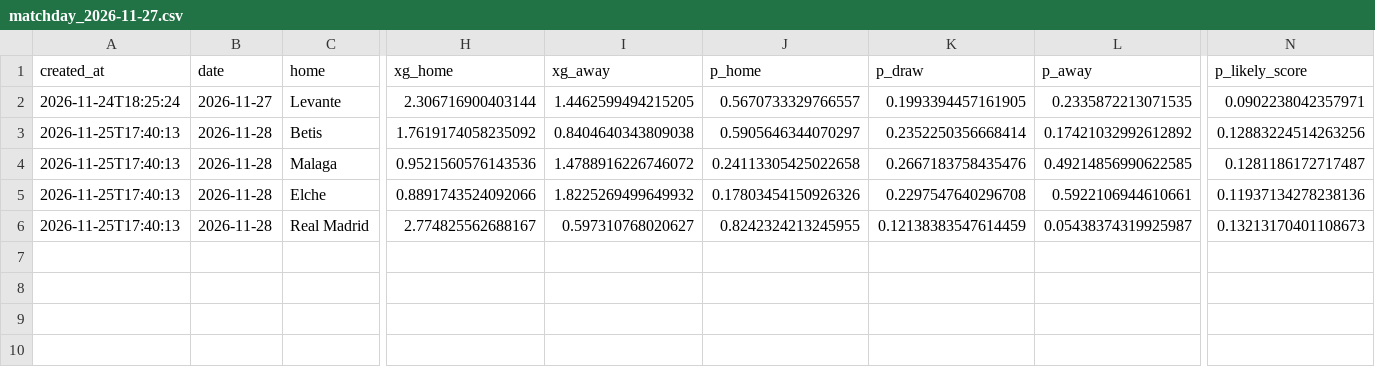
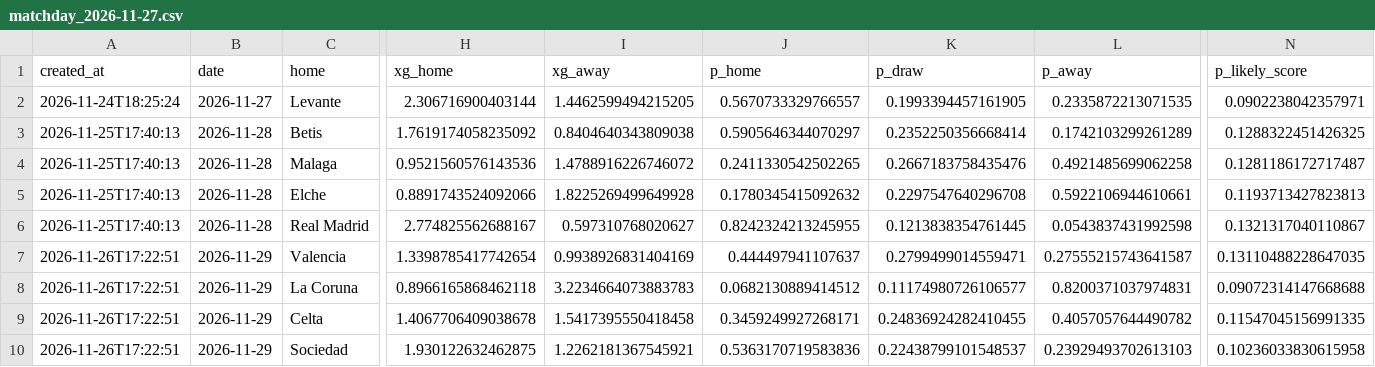
Before and after one commit to lpseco11/barca-season-predictor, a CSV file: predictions/matchday_2026-11-27.csv, drawn as a sheet; only a part is shown, gaps mark what is left out; rows hold the shown columns only; the diff names each change by its address in the sheet, - before the commit and + after, or states it on an @@ line.

```diff
--- a/predictions/matchday_2026-11-27.csv
+++ b/predictions/matchday_2026-11-27.csv
-L3 (p_away): 0.17421032992612892
+L3 (p_away): 0.1742103299261289
-N3 (p_likely_score): 0.12883224514263256
+N3 (p_likely_score): 0.1288322451426325
-J4 (p_home): 0.24113305425022658
+J4 (p_home): 0.2411330542502265
-L4 (p_away): 0.49214856990622585
+L4 (p_away): 0.4921485699062258
-I5 (xg_away): 1.8225269499649932
+I5 (xg_away): 1.8225269499649928
-J5 (p_home): 0.17803454150926326
+J5 (p_home): 0.1780345415092632
-N5 (p_likely_score): 0.11937134278238136
+N5 (p_likely_score): 0.1193713427823813
-K6 (p_draw): 0.12138383547614459
+K6 (p_draw): 0.1213838354761445
-L6 (p_away): 0.05438374319925987
+L6 (p_away): 0.0543837431992598
-N6 (p_likely_score): 0.13213170401108673
+N6 (p_likely_score): 0.1321317040110867
+row 7: 2026-11-26T17:22:51 | 2026-11-29 | Valencia | 1.3398785417742654 | 0.9938926831404169 | 0.444497941107637 | 0.2799499014559471 | 0.27555215743641587 | 0.13110488228647035
+row 8: 2026-11-26T17:22:51 | 2026-11-29 | La Coruna | 0.8966165868462118 | 3.2234664073883783 | 0.0682130889414512 | 0.11174980726106577 | 0.8200371037974831 | 0.09072314147668688
+row 9: 2026-11-26T17:22:51 | 2026-11-29 | Celta | 1.4067706409038678 | 1.5417395550418458 | 0.3459249927268171 | 0.24836924282410455 | 0.4057057644490782 | 0.11547045156991335
+row 10: 2026-11-26T17:22:51 | 2026-11-29 | Sociedad | 1.930122632462875 | 1.2262181367545921 | 0.5363170719583836 | 0.22438799101548537 | 0.23929493702613103 | 0.10236033830615958
```
Also changed, not shown: 1 other file.
